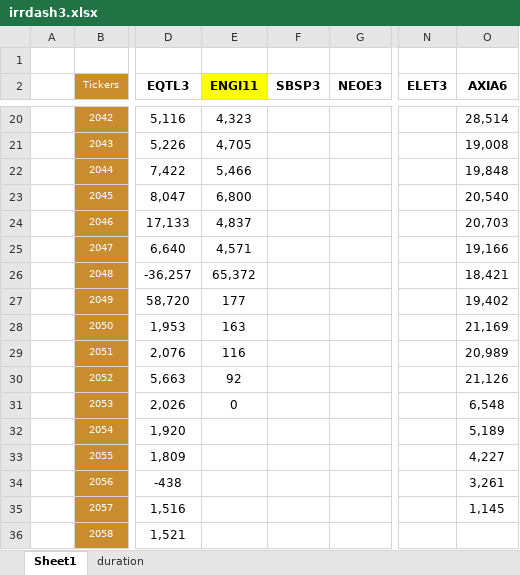
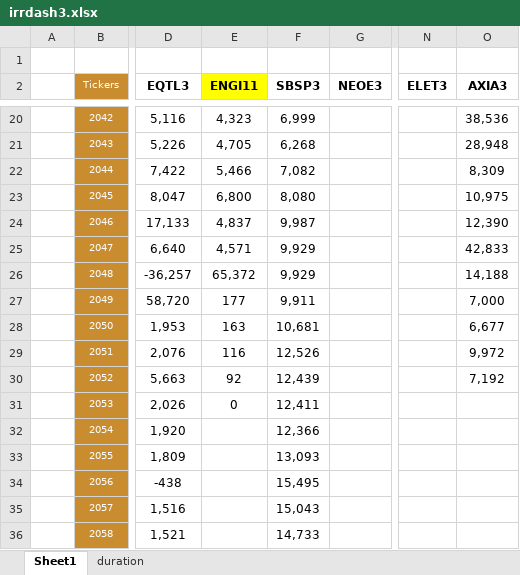
Before and after one commit to Antonio21032000/utilities, an Excel workbook: irrdash3.xlsx, sheet Sheet1, drawn as a sheet; only a part is shown, gaps mark what is left out; values as stored, in another font and other column widths than the file's, no borders; the diff covers the shown part only; the diff names each change by its address in the sheet, - before the commit and + after, or states it on an @@ line.

```diff
--- a/irrdash3.xlsx (sheet Sheet1)
+++ b/irrdash3.xlsx (sheet Sheet1)
-O2: AXIA6
+O2: AXIA3
-F20 (SBSP3): (empty)
+F20 (SBSP3): 6,999
-O20 (AXIA3): 28,514
+O20 (AXIA3): 38,536
-F21 (SBSP3): (empty)
+F21 (SBSP3): 6,268
-O21 (AXIA3): 19,008
+O21 (AXIA3): 28,948
-F22 (SBSP3): (empty)
+F22 (SBSP3): 7,082
-O22 (AXIA3): 19,848
+O22 (AXIA3): 8,309
-F23 (SBSP3): (empty)
+F23 (SBSP3): 8,080
-O23 (AXIA3): 20,540
+O23 (AXIA3): 10,975
-F24 (SBSP3): (empty)
+F24 (SBSP3): 9,987
-O24 (AXIA3): 20,703
+O24 (AXIA3): 12,390
-F25:F26 (SBSP3): (empty)
+F25:F26 (SBSP3): 9,929
-O25 (AXIA3): 19,166
+O25 (AXIA3): 42,833
-O26 (AXIA3): 18,421
+O26 (AXIA3): 14,188
-F27 (SBSP3): (empty)
+F27 (SBSP3): 9,911
-O27 (AXIA3): 19,402
+O27 (AXIA3): 7,000
-F28 (SBSP3): (empty)
+F28 (SBSP3): 10,681
-O28 (AXIA3): 21,169
+O28 (AXIA3): 6,677
-F29 (SBSP3): (empty)
+F29 (SBSP3): 12,526
-O29 (AXIA3): 20,989
+O29 (AXIA3): 9,972
-F30 (SBSP3): (empty)
+F30 (SBSP3): 12,439
-O30 (AXIA3): 21,126
+O30 (AXIA3): 7,192
-F31 (SBSP3): (empty)
+F31 (SBSP3): 12,411
-O31 (AXIA3): 6,548
+O31 (AXIA3): (empty)
-F32 (SBSP3): (empty)
+F32 (SBSP3): 12,366
-O32 (AXIA3): 5,189
+O32 (AXIA3): (empty)
-F33 (SBSP3): (empty)
+F33 (SBSP3): 13,093
-O33 (AXIA3): 4,227
+O33 (AXIA3): (empty)
-F34 (SBSP3): (empty)
+F34 (SBSP3): 15,495
-O34 (AXIA3): 3,261
+O34 (AXIA3): (empty)
-F35 (SBSP3): (empty)
+F35 (SBSP3): 15,043
-O35 (AXIA3): 1,145
+O35 (AXIA3): (empty)
-F36 (SBSP3): (empty)
+F36 (SBSP3): 14,733
```
Also changed, not shown: 34 edited cells elsewhere in this sheet, sheet duration.
